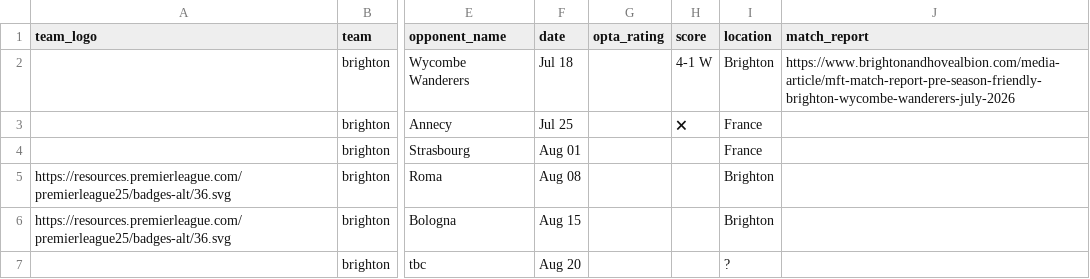
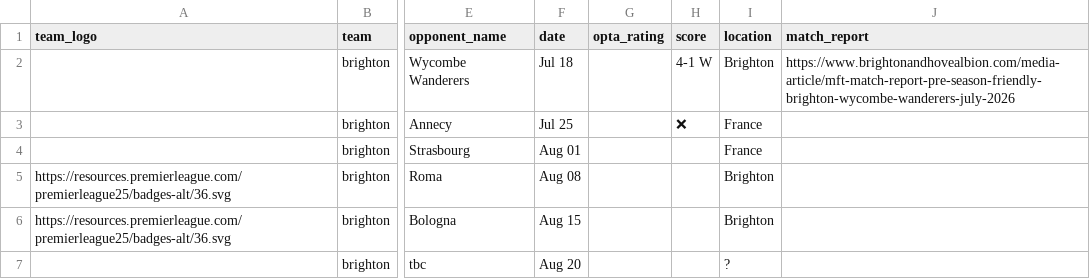
Before and after one commit to Chris6YS/quarto-website-6ys, a CSV file: posts/EPL_preseason_26/data/brighton_ps.csv, drawn as a sheet; only a part is shown, gaps mark what is left out; the diff names each change by its address in the sheet, - before the commit and + after, or states it on an @@ line.

```diff
--- a/posts/EPL_preseason_26/data/brighton_ps.csv
+++ b/posts/EPL_preseason_26/data/brighton_ps.csv
-H3 (score): 🗙
+H3 (score): ❌
```
Also changed, not shown: posts/EPL_preseason_26/data/fulham_ps.csv, 5 other files.
